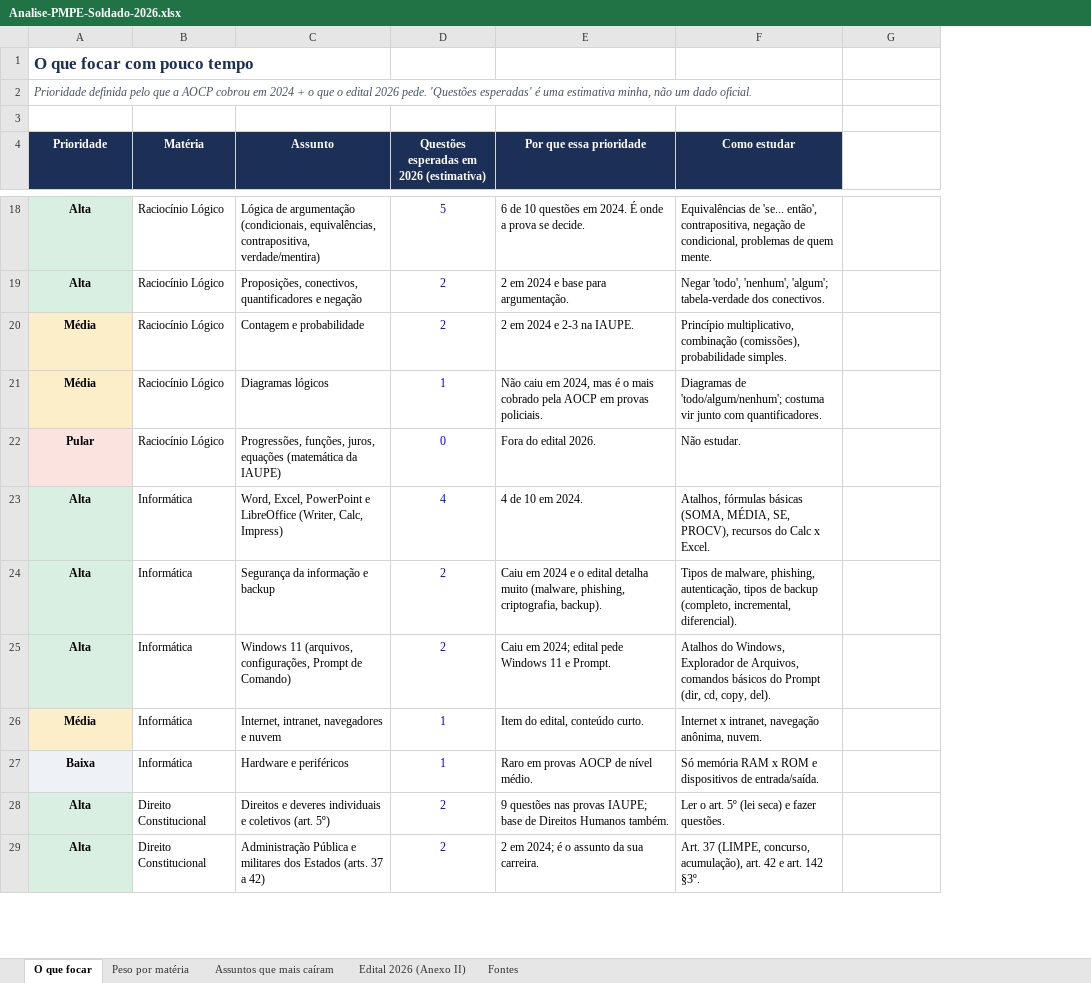
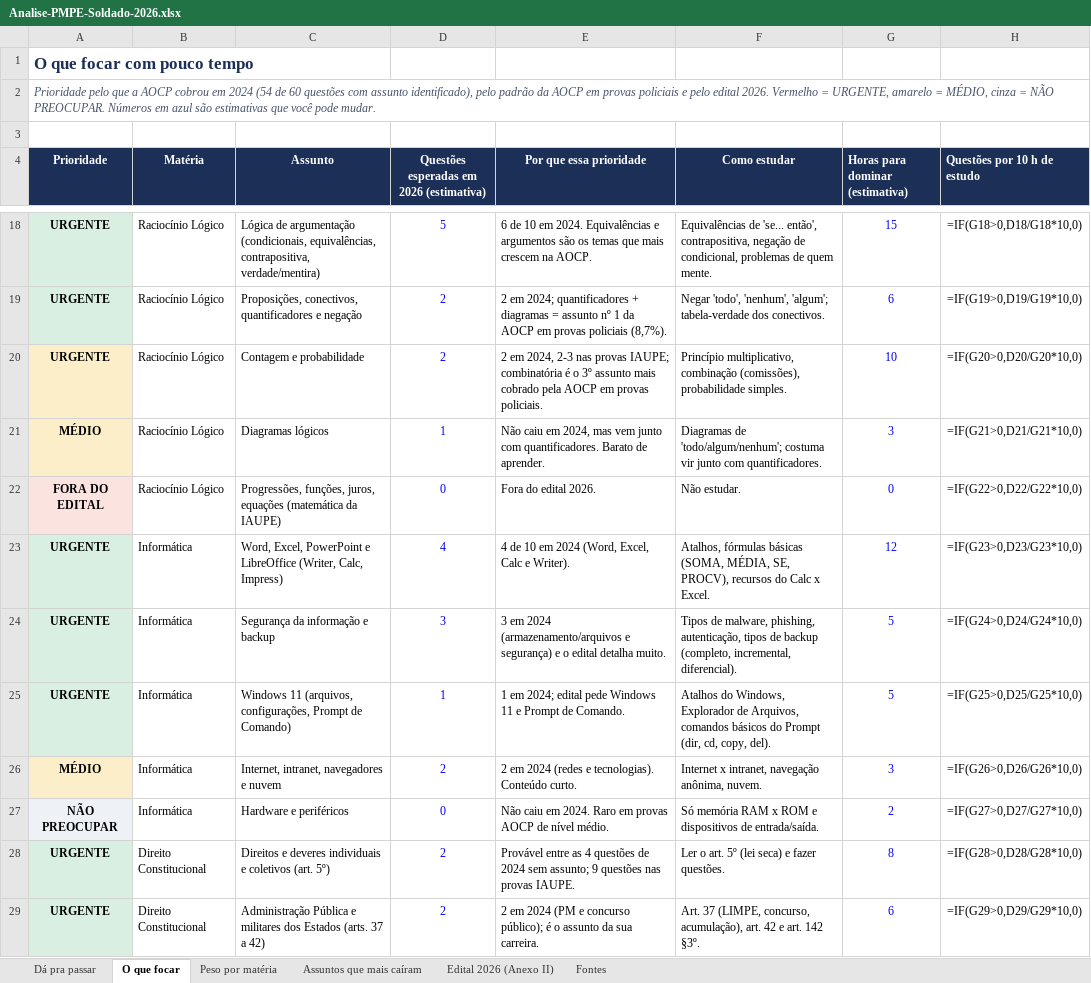
Before and after one commit to DavidHenrique2106/QG-PMPE, an Excel workbook: analise/Analise-PMPE-Soldado-2026.xlsx, sheet O que focar, drawn as a sheet; only a part is shown, gaps mark what is left out; values as stored, in another font and other column widths than the file's, no borders; formulas without a stored value are shown as written; conditional formats not drawn; removed rows and columns are numbered as before the commit, all else as after; the diff covers the shown part only; the diff names each change by its address in the sheet, - before the commit and + after, or states it on an @@ line.

```diff
--- a/analise/Analise-PMPE-Soldado-2026.xlsx (sheet O que focar)
+++ b/analise/Analise-PMPE-Soldado-2026.xlsx (sheet O que focar)
+sheet tab: Dá pra passar
+column H (Questões por 10 h de estudo), rows 18-23: =IF(G18>0,D18/G18*10,0) | =IF(G19>0,D19/G19*10,0) | =IF(G20>0,D20/G20*10,0) | =IF(G21>0,D21/G21*10,0) | =IF(G22>0,D22/G22*10,0) | =IF(G23>0,D23/G23*10,0); row 25: =IF(G25>0,D25/G25*10,0); rows 28-29: =IF(G28>0,D28/G28*10,0) | =IF(G29>0,D29/G29*10,0)
-A2 (Prioridade): Prioridade definida pelo que a AOCP cobrou em 2024 + o que o edital 2026 pede. 'Questões esperadas' é uma estimativa minha, não um dado oficial.
+A2 (Prioridade): Prioridade pelo que a AOCP cobrou em 2024 (54 de 60 questões com assunto identificado), pelo padrão da AOCP em provas policiais e pelo edital 2026. Vermelho = URGENTE, amarelo = MÉDIO, cinza = NÃO PREOCUPAR. Números em azul são estimativas que você pode mudar.
-G4: (empty)
+G4: Horas para dominar (estimativa)
-G4 fill: none
+G4 fill: #1C2F57
-A18:A19 (Prioridade): Alta
+A18:A19 (Prioridade): URGENTE
-E18 (Por que essa prioridade): …de 10 questões em 2024. É onde a prova se decide.
+E18 (Por que essa prioridade): …de 10 em 2024. Equivalências e argumentos são os temas que mais crescem na AOCP.
-G18 (Horas para dominar (estimativa)): (empty)
+G18 (Horas para dominar (estimativa)): 15
-E19 (Por que essa prioridade): 2 em 2024 e base para argumentação.
+E19 (Por que essa prioridade): 2 em 2024; quantificadores + diagramas = assunto nº 1 da AOCP em provas policiais (8,7%).
-G19 (Horas para dominar (estimativa)): (empty)
+G19 (Horas para dominar (estimativa)): 6
-A20 (Prioridade): Média
+A20 (Prioridade): URGENTE
-E20 (Por que essa prioridade): 2 em 2024 e 2-3 na IAUPE.
+E20 (Por que essa prioridade): 2 em 2024, 2-3 nas provas IAUPE; combinatória é o 3º assunto mais cobrado pela AOCP em provas policiais.
-G20 (Horas para dominar (estimativa)): (empty)
+G20 (Horas para dominar (estimativa)): 10
-A21 (Prioridade): Média
+A21 (Prioridade): MÉDIO
-E21 (Por que essa prioridade): …2024, mas é o mais cobrado pela AOCP em provas policiais.
+E21 (Por que essa prioridade): …2024, mas vem junto com quantificadores. Barato de aprender.
-G21 (Horas para dominar (estimativa)): (empty)
+G21 (Horas para dominar (estimativa)): 3
-A22 (Prioridade): Pular
+A22 (Prioridade): FORA DO EDITAL
-G22 (Horas para dominar (estimativa)): (empty)
+G22 (Horas para dominar (estimativa)): 0
-A23 (Prioridade): Alta
+A23 (Prioridade): URGENTE
-E23 (Por que essa prioridade): 4 de 10 em 2024.
+E23 (Por que essa prioridade): 4 de 10 em 2024 (Word, Excel, Calc e Writer).
-G23 (Horas para dominar (estimativa)): (empty)
+G23 (Horas para dominar (estimativa)): 12
-row 24: Alta | Informática | Segurança da informação e backup | 2 | Caiu em 2024 e o edital detalha muito (malware, phishing, criptografia, backup). | Tipos de malware, phishing, autenticação, tipos de backup (completo, incremental, diferencial).
+row 24: URGENTE | Informática | Segurança da informação e backup | 3 | 3 em 2024 (armazenamento/arquivos e segurança) e o edital detalha muito. | Tipos de malware, phishing, autenticação, tipos de backup (completo, incremental, diferencial). | 5 | =IF(G24>0,D24/G24*10,0)
-A25 (Prioridade): Alta
+A25 (Prioridade): URGENTE
-D25: 2
+D25: 1
-E25 (Por que essa prioridade): Caiu em 2024; edital pede Windows 11 e Prompt.
+E25 (Por que essa prioridade): 1 em 2024; edital pede Windows 11 e Prompt de Comando.
-G25 (Horas para dominar (estimativa)): (empty)
+G25 (Horas para dominar (estimativa)): 5
-row 26: Média | Informática | Internet, intranet, navegadores e nuvem | 1 | Item do edital, conteúdo curto. | Internet x intranet, navegação anônima, nuvem.
-row 27: Baixa | Informática | Hardware e periféricos | 1 | Raro em provas AOCP de nível médio. | Só memória RAM x ROM e dispositivos de entrada/saída.
+row 26: MÉDIO | Informática | Internet, intranet, navegadores e nuvem | 2 | 2 em 2024 (redes e tecnologias). Conteúdo curto. | Internet x intranet, navegação anônima, nuvem. | 3 | =IF(G26>0,D26/G26*10,0)
+row 27: NÃO PREOCUPAR | Informática | Hardware e periféricos | 0 | Não caiu em 2024. Raro em provas AOCP de nível médio. | Só memória RAM x ROM e dispositivos de entrada/saída. | 2 | =IF(G27>0,D27/G27*10,0)
-A28:A29 (Prioridade): Alta
+A28:A29 (Prioridade): URGENTE
-E28 (Por que essa prioridade): 9 questões nas provas IAUPE; base de Direitos Humanos também.
+E28 (Por que essa prioridade): Provável entre as 4 questões de 2024 sem assunto; 9 questões nas provas IAUPE.
-G28 (Horas para dominar (estimativa)): (empty)
+G28 (Horas para dominar (estimativa)): 8
-E29 (Por que essa prioridade): 2 em 2024; é o…
+E29 (Por que essa prioridade): 2 em 2024 (PM e concurso público); é o…
-G29 (Horas para dominar (estimativa)): (empty)
+G29 (Horas para dominar (estimativa)): 6
```
Also changed, not shown: 2 added rows, 2 removed rows and 76 edited cells elsewhere in this sheet, sheet Assuntos que mais caíram, sheet Fontes, 2 other files.
